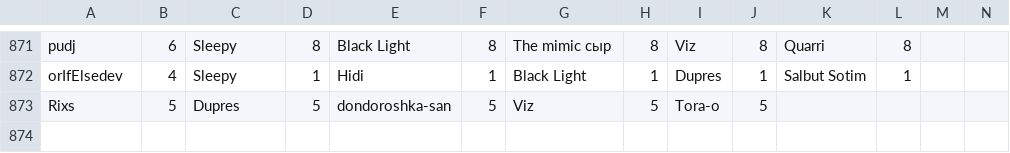
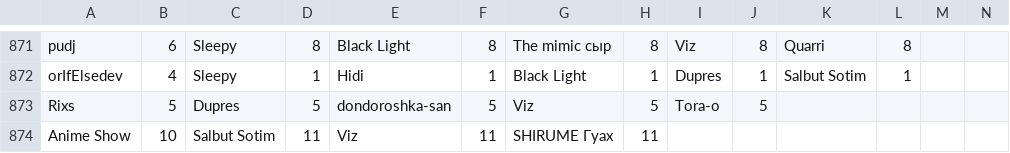
Before and after one commit to zzzRobottzzz/dnd-stats, a CSV file: stats.csv, drawn as a sheet; only a part is shown, gaps mark what is left out; rows hold the shown columns only; the diff names each change by its address in the sheet, - before the commit and + after, or states it on an @@ line.

Commit message:
Update statistics

```diff
--- a/stats.csv
+++ b/stats.csv
+row 874: Anime Show | 10 | Salbut Sotim | 11 | Viz | 11 | SHIRUME Гуах | 11
```
